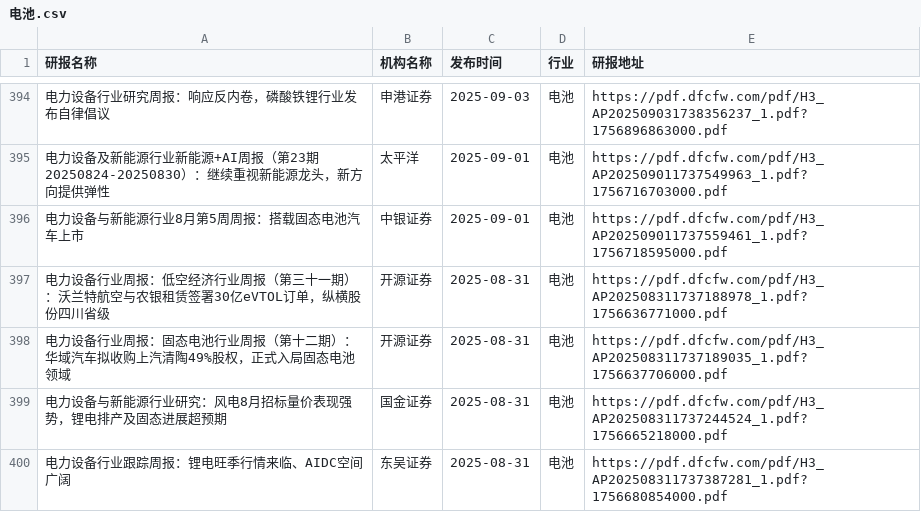
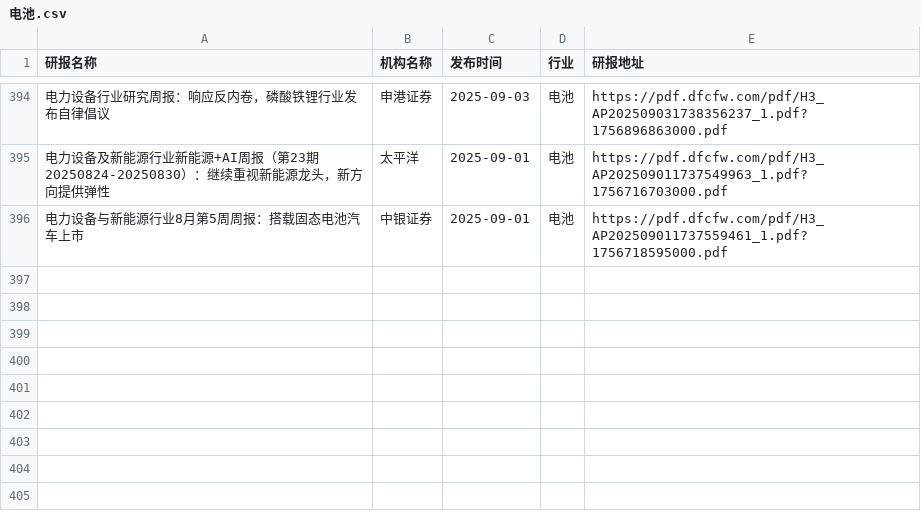
Before and after one commit to blackk2024/report, a CSV file: eastmoney/电池.csv, drawn as a sheet; only a part is shown, gaps mark what is left out; the diff names each change by its address in the sheet, - before the commit and + after, or states it on an @@ line.

```diff
--- a/eastmoney/电池.csv
+++ b/eastmoney/电池.csv
-row 397: 电力设备行业周报：低空经济行业周报（第三十一期）：沃兰特航空与农银租赁签署30亿eVTOL订单，纵横股份四川省级 | 开源证券 | 2025-08-31 | 电池 | https://pdf.dfcfw.com/pdf/H3_AP202508311737188978_1.pdf?1756636771000.pdf
-row 398: 电力设备行业周报：固态电池行业周报（第十二期）：华域汽车拟收购上汽清陶49%股权，正式入局固态电池领域 | 开源证券 | 2025-08-31 | 电池 | https://pdf.dfcfw.com/pdf/H3_AP202508311737189035_1.pdf?1756637706000.pdf
-row 399: 电力设备与新能源行业研究：风电8月招标量价表现强势，锂电排产及固态进展超预期 | 国金证券 | 2025-08-31 | 电池 | https://pdf.dfcfw.com/pdf/H3_AP202508311737244524_1.pdf?1756665218000.pdf
-row 400: 电力设备行业跟踪周报：锂电旺季行情来临、AIDC空间广阔 | 东吴证券 | 2025-08-31 | 电池 | https://pdf.dfcfw.com/pdf/H3_AP202508311737387281_1.pdf?1756680854000.pdf
```
Also changed, not shown: eastmoney/农牧饲渔.csv, eastmoney/商业百货.csv, 54 other files.
